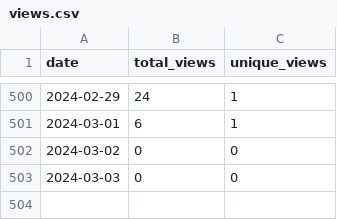
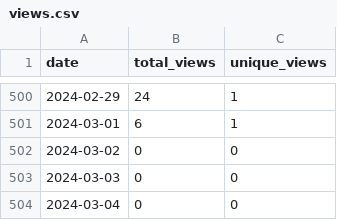
Before and after one commit to merrymitch/COMP3500, a CSV file: .traffic/views.csv, drawn as a sheet; only a part is shown, gaps mark what is left out; the diff names each change by its address in the sheet, - before the commit and + after, or states it on an @@ line.

```diff
--- a/.traffic/views.csv
+++ b/.traffic/views.csv
+row 504: 2024-03-04 | 0 | 0
```
Also changed, not shown: .traffic/clones.csv, 3 other files.
